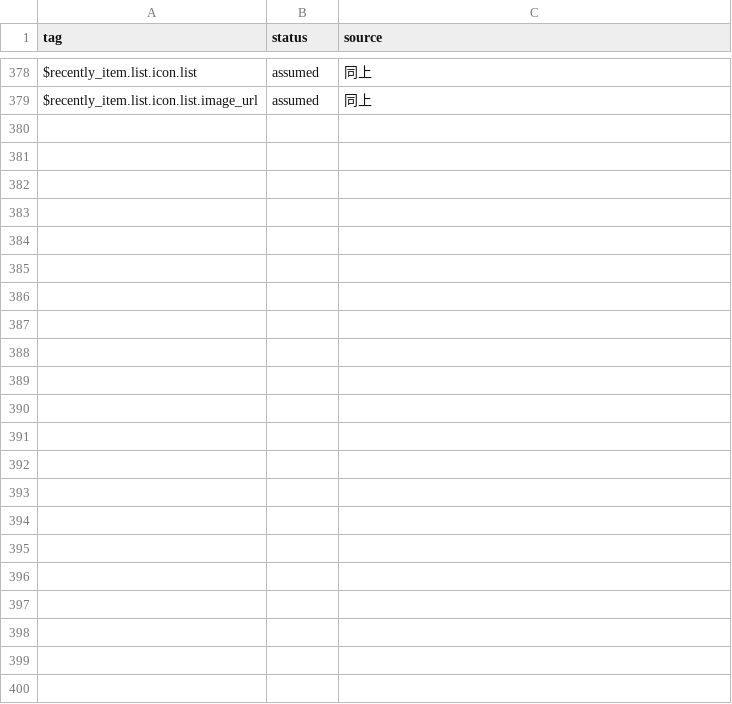
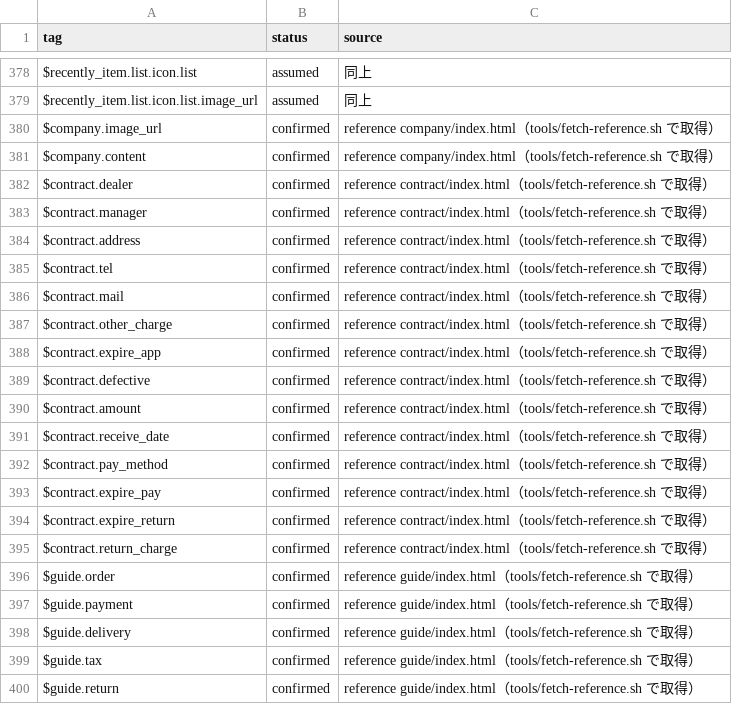
Before and after one commit to zumiraku/isplanning-migration, a TSV file: inventory/creator-tags-known.tsv, drawn as a sheet; only a part is shown, gaps mark what is left out.

Commit message:
Port remaining six page types and fix double document wrapping
Port news-list, news-detail, company, guide, contract and policy.
build-page-templates.sh copies pages and rejects duplicate doctypes.
Remove _shell-*, *-body partials and category tile/caption modules.
Add calendar1.tpl and calendar2.tpl (edited by hand monthly).

```diff
--- a/inventory/creator-tags-known.tsv
+++ b/inventory/creator-tags-known.tsv
@@ -379 +379,22 @@ $recently_item.list.icon.list	assumed	同上
 $recently_item.list.icon.list.image_url	assumed	同上
+$company.image_url	confirmed	reference company/index.html（tools/fetch-reference.sh で取得）
+$company.content	confirmed	reference company/index.html（tools/fetch-reference.sh で取得）
+$contract.dealer	confirmed	reference contract/index.html（tools/fetch-reference.sh で取得）
+$contract.manager	confirmed	reference contract/index.html（tools/fetch-reference.sh で取得）
+$contract.address	confirmed	reference contract/index.html（tools/fetch-reference.sh で取得）
+$contract.tel	confirmed	reference contract/index.html（tools/fetch-reference.sh で取得）
+$contract.mail	confirmed	reference contract/index.html（tools/fetch-reference.sh で取得）
+$contract.other_charge	confirmed	reference contract/index.html（tools/fetch-reference.sh で取得）
+$contract.expire_app	confirmed	reference contract/index.html（tools/fetch-reference.sh で取得）
+$contract.defective	confirmed	reference contract/index.html（tools/fetch-reference.sh で取得）
+$contract.amount	confirmed	reference contract/index.html（tools/fetch-reference.sh で取得）
+$contract.receive_date	confirmed	reference contract/index.html（tools/fetch-reference.sh で取得）
+$contract.pay_method	confirmed	reference contract/index.html（tools/fetch-reference.sh で取得）
+$contract.expire_pay	confirmed	reference contract/index.html（tools/fetch-reference.sh で取得）
+$contract.expire_return	confirmed	reference contract/index.html（tools/fetch-reference.sh で取得）
+$contract.return_charge	confirmed	reference contract/index.html（tools/fetch-reference.sh で取得）
+$guide.order	confirmed	reference guide/index.html（tools/fetch-reference.sh で取得）
+$guide.payment	confirmed	reference guide/index.html（tools/fetch-reference.sh で取得）
+$guide.delivery	confirmed	reference guide/index.html（tools/fetch-reference.sh で取得）
+$guide.tax	confirmed	reference guide/index.html（tools/fetch-reference.sh で取得）
+$guide.return	confirmed	reference guide/index.html（tools/fetch-reference.sh で取得）
```
Also changed, not shown: 45 other files.
